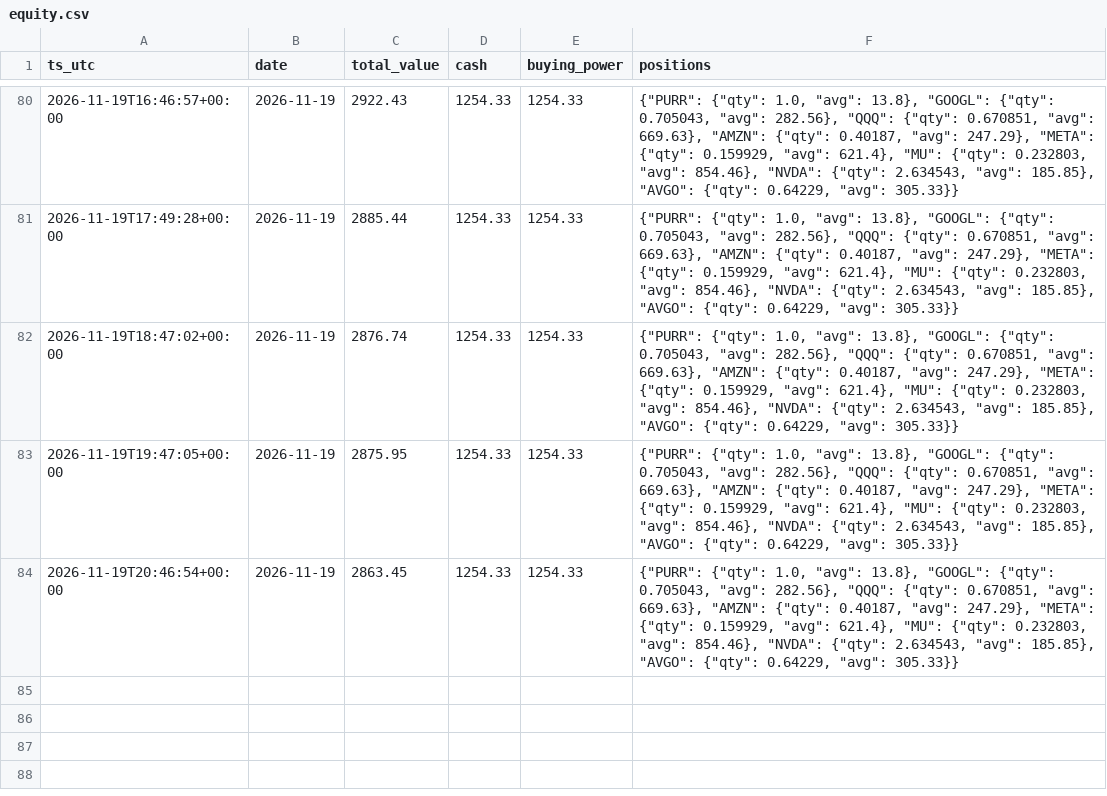
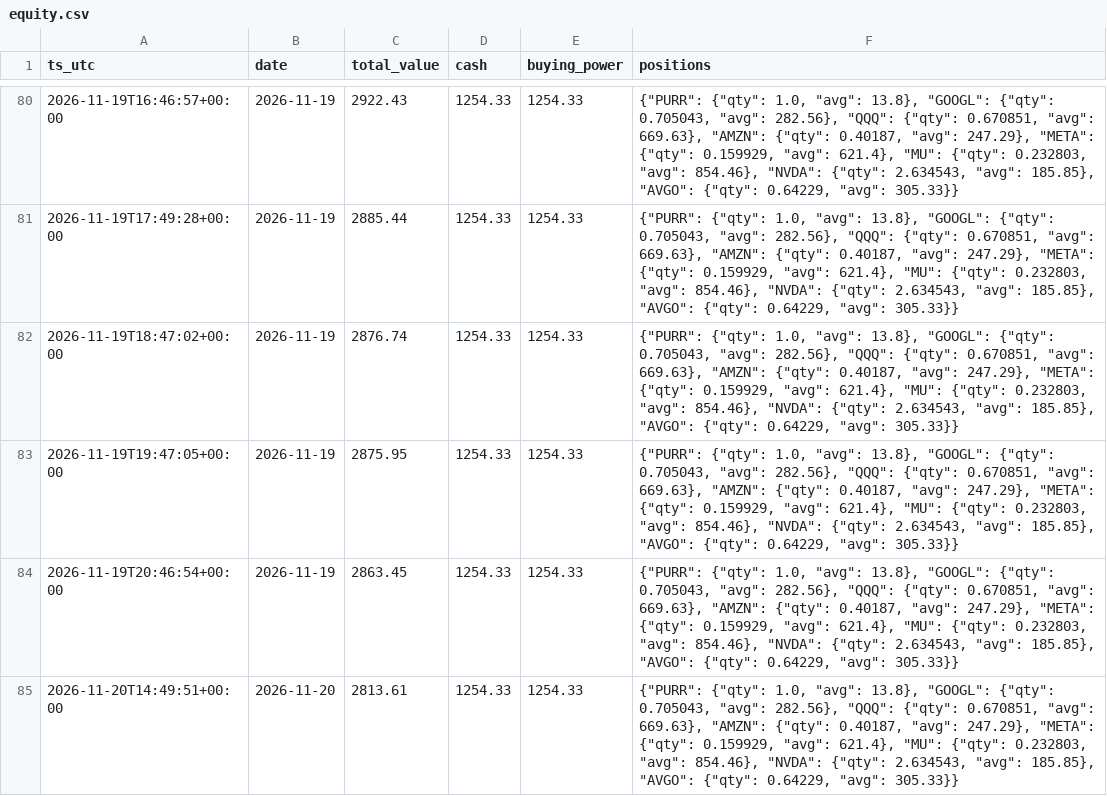
Before and after one commit to Lilylu0718/robinhood, a CSV file: equity.csv, drawn as a sheet; only a part is shown, gaps mark what is left out; the diff names each change by its address in the sheet, - before the commit and + after, or states it on an @@ line.

```diff
--- a/equity.csv
+++ b/equity.csv
+row 85: 2026-11-20T14:49:51+00:00 | 2026-11-20 | 2813.61 | 1254.33 | 1254.33 | {"PURR": {"qty": 1.0, "avg": 13.8}, "GOOGL": {"qty": 0.705043, "avg": 282.56}, "QQQ": {"qty": 0.670851, "avg": 669.63}, "AMZN": {"qty": 0.40187, "avg": 247.29}, "META": {"qty": 0.159929, "avg": 621.4}, "MU": {"qty": 0.232803, "avg": 854.46}, "NVDA": {"qty": 2.634543, "avg": 185.85}, "AVGO": {"qty": 0.64229, "avg": 305.33}}
```
Also changed, not shown: decisions.csv, 4 other files.
